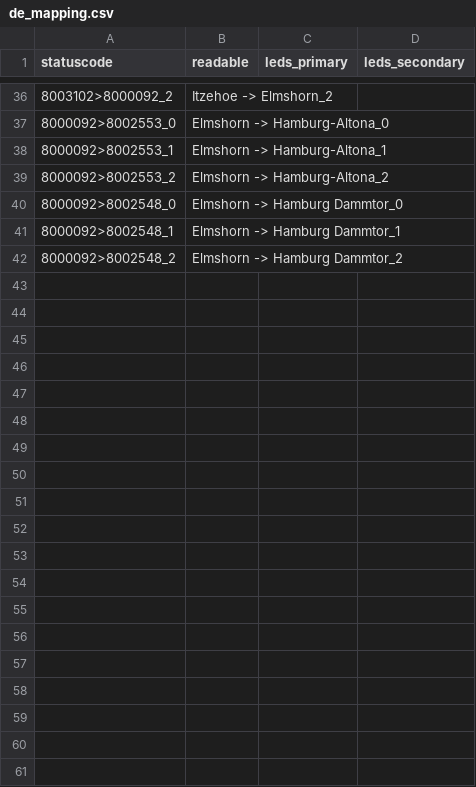
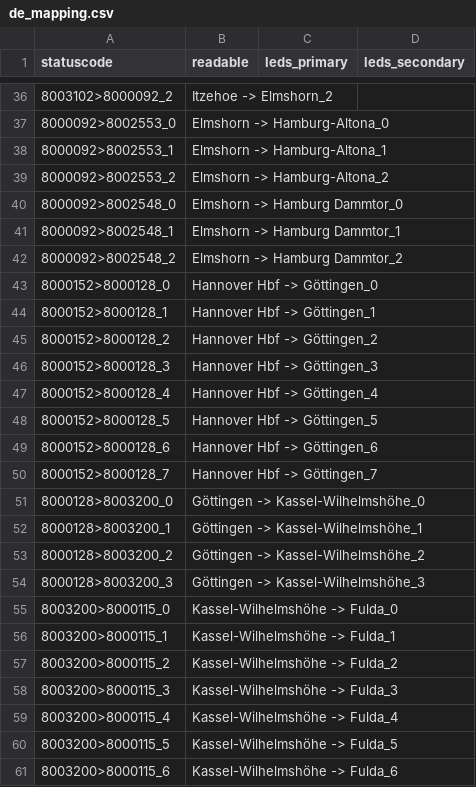
Before and after one commit to lumaghg/heidelberg-train-monitor, a CSV file: src/animation/mappings/de_mapping.csv, drawn as a sheet; only a part is shown, gaps mark what is left out; the diff covers the shown part only; the diff names each change by its address in the sheet, - before the commit and + after, or states it on an @@ line.

```diff
--- a/src/animation/mappings/de_mapping.csv
+++ b/src/animation/mappings/de_mapping.csv
+row 43: 8000152>8000128_0 | Hannover Hbf -> Göttingen_0
+row 44: 8000152>8000128_1 | Hannover Hbf -> Göttingen_1
+row 45: 8000152>8000128_2 | Hannover Hbf -> Göttingen_2
+row 46: 8000152>8000128_3 | Hannover Hbf -> Göttingen_3
+row 47: 8000152>8000128_4 | Hannover Hbf -> Göttingen_4
+row 48: 8000152>8000128_5 | Hannover Hbf -> Göttingen_5
+row 49: 8000152>8000128_6 | Hannover Hbf -> Göttingen_6
+row 50: 8000152>8000128_7 | Hannover Hbf -> Göttingen_7
+row 51: 8000128>8003200_0 | Göttingen -> Kassel-Wilhelmshöhe_0
+row 52: 8000128>8003200_1 | Göttingen -> Kassel-Wilhelmshöhe_1
+row 53: 8000128>8003200_2 | Göttingen -> Kassel-Wilhelmshöhe_2
+row 54: 8000128>8003200_3 | Göttingen -> Kassel-Wilhelmshöhe_3
+row 55: 8003200>8000115_0 | Kassel-Wilhelmshöhe -> Fulda_0
+row 56: 8003200>8000115_1 | Kassel-Wilhelmshöhe -> Fulda_1
+row 57: 8003200>8000115_2 | Kassel-Wilhelmshöhe -> Fulda_2
+row 58: 8003200>8000115_3 | Kassel-Wilhelmshöhe -> Fulda_3
+row 59: 8003200>8000115_4 | Kassel-Wilhelmshöhe -> Fulda_4
+row 60: 8003200>8000115_5 | Kassel-Wilhelmshöhe -> Fulda_5
+row 61: 8003200>8000115_6 | Kassel-Wilhelmshöhe -> Fulda_6
```
Also changed, not shown: 11 added rows elsewhere in this file, src/background/background_lighting_de.csv, src/de/static/stations.csv, 6 other files.
